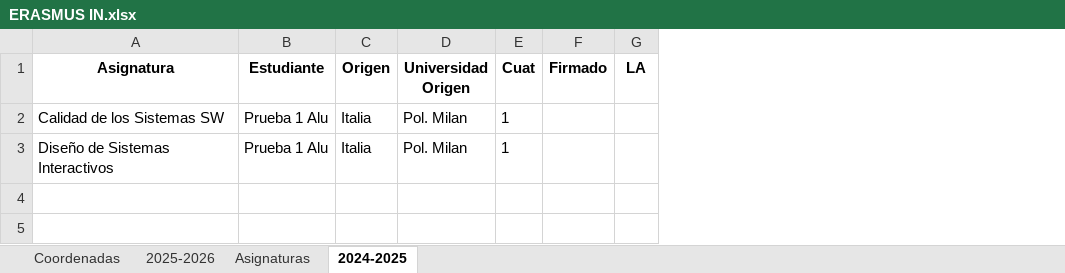
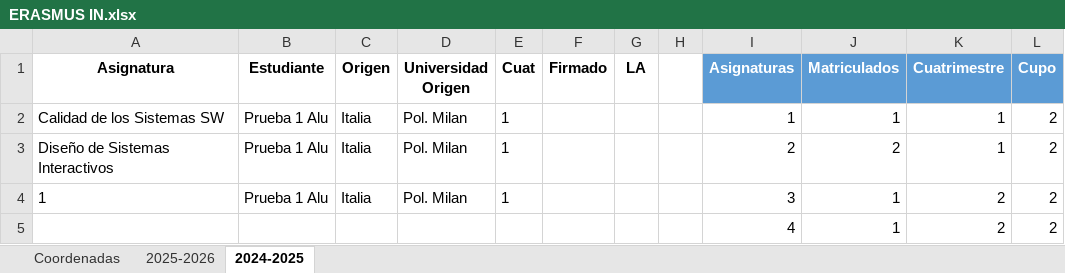
Before and after one commit to MariaPicazoSanchez/TFG-MariaPicazoSanchez, an Excel workbook: install_root/data_demo/ERASMUS IN.xlsx, sheet 2024-2025, drawn as a sheet; values as stored, in another font and other column widths than the file's, no borders; the diff names each change by its address in the sheet, - before the commit and + after, or states it on an @@ line.

Commit message:
arreglo y sugerencias de las asignaturas de Erasmus IN #46 y #47

```diff
--- a/install_root/data_demo/ERASMUS IN.xlsx (sheet 2024-2025)
+++ b/install_root/data_demo/ERASMUS IN.xlsx (sheet 2024-2025)
-sheet tab: Asignaturas
+column H, empty
+column I (Asignaturas), rows 2-3: 1 | 2
+column J (Matriculados), rows 2-3: 1 | 2
+column K (Cuatrimestre), rows 2-3: 1 | 1
+column L (Cupo), rows 2-3: 2 | 2
+row 4: 1 | Prueba 1 Alu | Italia | Pol. Milan | 1 |  |  |  | 3 | 1 | 2 | 2
+row 5:  |  |  |  |  |  |  |  | 4 | 1 | 2 | 2
```
Also changed, not shown: sheet 2025-2026, 5 other files.
